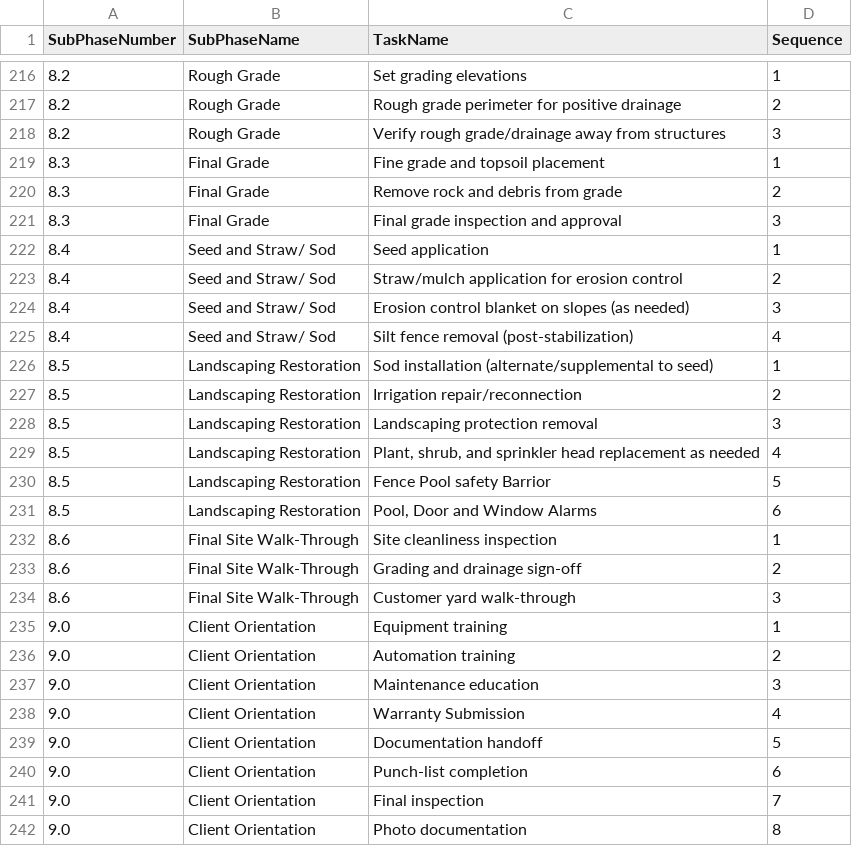
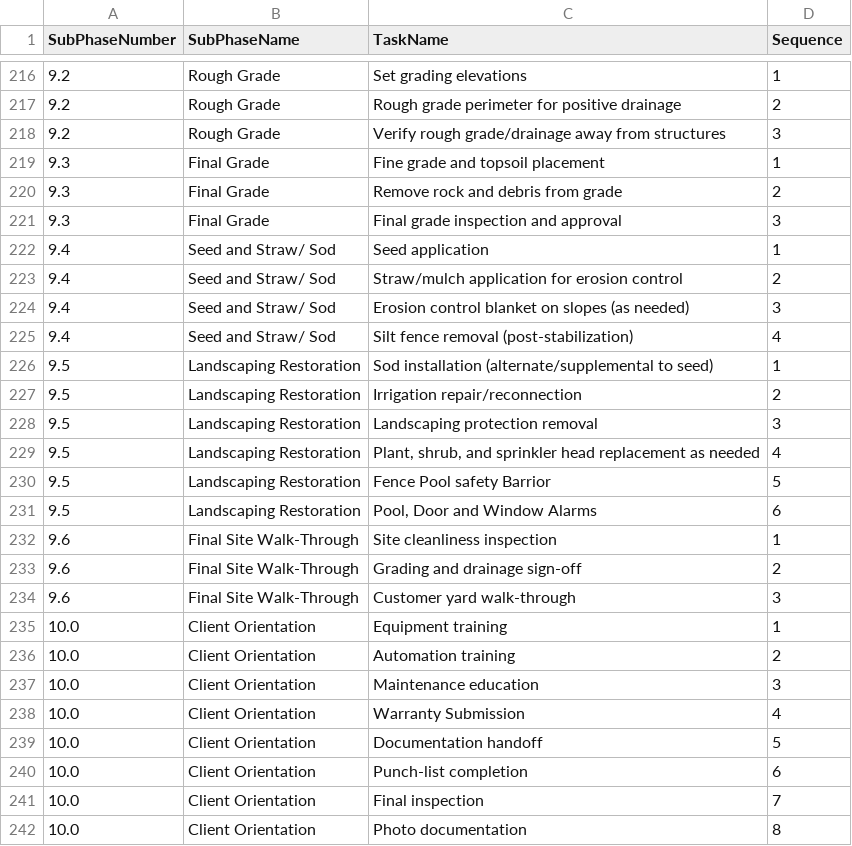
Before and after one commit to PlausiblyHuman/D2Scheduler, a CSV file: D2-Build-Scheduler/D2-Build-Scheduler/data/fiberglass-task-template.csv, drawn as a sheet; only a part is shown, gaps mark what is left out; the diff covers the shown part only.

```diff
--- a/D2-Build-Scheduler/D2-Build-Scheduler/data/fiberglass-task-template.csv
+++ b/D2-Build-Scheduler/D2-Build-Scheduler/data/fiberglass-task-template.csv
@@ -216,27 +216,27 @@
-"8.2","Rough Grade","Set grading elevations","1"
-"8.2","Rough Grade","Rough grade perimeter for positive drainage","2"
-"8.2","Rough Grade","Verify rough grade/drainage away from structures","3"
-"8.3","Final Grade","Fine grade and topsoil placement","1"
-"8.3","Final Grade","Remove rock and debris from grade","2"
-"8.3","Final Grade","Final grade inspection and approval","3"
-"8.4","Seed and Straw/ Sod","Seed application","1"
-"8.4","Seed and Straw/ Sod","Straw/mulch application for erosion control","2"
-"8.4","Seed and Straw/ Sod","Erosion control blanket on slopes (as needed)","3"
-"8.4","Seed and Straw/ Sod","Silt fence removal (post-stabilization)","4"
-"8.5","Landscaping Restoration","Sod installation (alternate/supplemental to seed)","1"
-"8.5","Landscaping Restoration","Irrigation repair/reconnection","2"
-"8.5","Landscaping Restoration","Landscaping protection removal","3"
-"8.5","Landscaping Restoration","Plant, shrub, and sprinkler head replacement as needed","4"
-"8.5","Landscaping Restoration","Fence Pool safety Barrior","5"
-"8.5","Landscaping Restoration","Pool, Door and Window Alarms","6"
-"8.6","Final Site Walk-Through","Site cleanliness inspection","1"
-"8.6","Final Site Walk-Through","Grading and drainage sign-off","2"
-"8.6","Final Site Walk-Through","Customer yard walk-through","3"
-"9.0","Client Orientation","Equipment training","1"
-"9.0","Client Orientation","Automation training","2"
-"9.0","Client Orientation","Maintenance education","3"
-"9.0","Client Orientation","Warranty Submission","4"
-"9.0","Client Orientation","Documentation handoff","5"
-"9.0","Client Orientation","Punch-list completion","6"
-"9.0","Client Orientation","Final inspection","7"
-"9.0","Client Orientation","Photo documentation","8"
+"9.2","Rough Grade","Set grading elevations","1"
+"9.2","Rough Grade","Rough grade perimeter for positive drainage","2"
+"9.2","Rough Grade","Verify rough grade/drainage away from structures","3"
+"9.3","Final Grade","Fine grade and topsoil placement","1"
+"9.3","Final Grade","Remove rock and debris from grade","2"
+"9.3","Final Grade","Final grade inspection and approval","3"
+"9.4","Seed and Straw/ Sod","Seed application","1"
+"9.4","Seed and Straw/ Sod","Straw/mulch application for erosion control","2"
+"9.4","Seed and Straw/ Sod","Erosion control blanket on slopes (as needed)","3"
+"9.4","Seed and Straw/ Sod","Silt fence removal (post-stabilization)","4"
+"9.5","Landscaping Restoration","Sod installation (alternate/supplemental to seed)","1"
+"9.5","Landscaping Restoration","Irrigation repair/reconnection","2"
+"9.5","Landscaping Restoration","Landscaping protection removal","3"
+"9.5","Landscaping Restoration","Plant, shrub, and sprinkler head replacement as needed","4"
+"9.5","Landscaping Restoration","Fence Pool safety Barrior","5"
+"9.5","Landscaping Restoration","Pool, Door and Window Alarms","6"
+"9.6","Final Site Walk-Through","Site cleanliness inspection","1"
+"9.6","Final Site Walk-Through","Grading and drainage sign-off","2"
+"9.6","Final Site Walk-Through","Customer yard walk-through","3"
+"10.0","Client Orientation","Equipment training","1"
+"10.0","Client Orientation","Automation training","2"
+"10.0","Client Orientation","Maintenance education","3"
+"10.0","Client Orientation","Warranty Submission","4"
+"10.0","Client Orientation","Documentation handoff","5"
+"10.0","Client Orientation","Punch-list completion","6"
+"10.0","Client Orientation","Final inspection","7"
+"10.0","Client Orientation","Photo documentation","8"
```
Also changed, not shown: 34 edited cells elsewhere in this file, D2-Build-Scheduler/D2-Build-Scheduler/data/fiberglass-sub-phase-template.csv, 7 other files.
